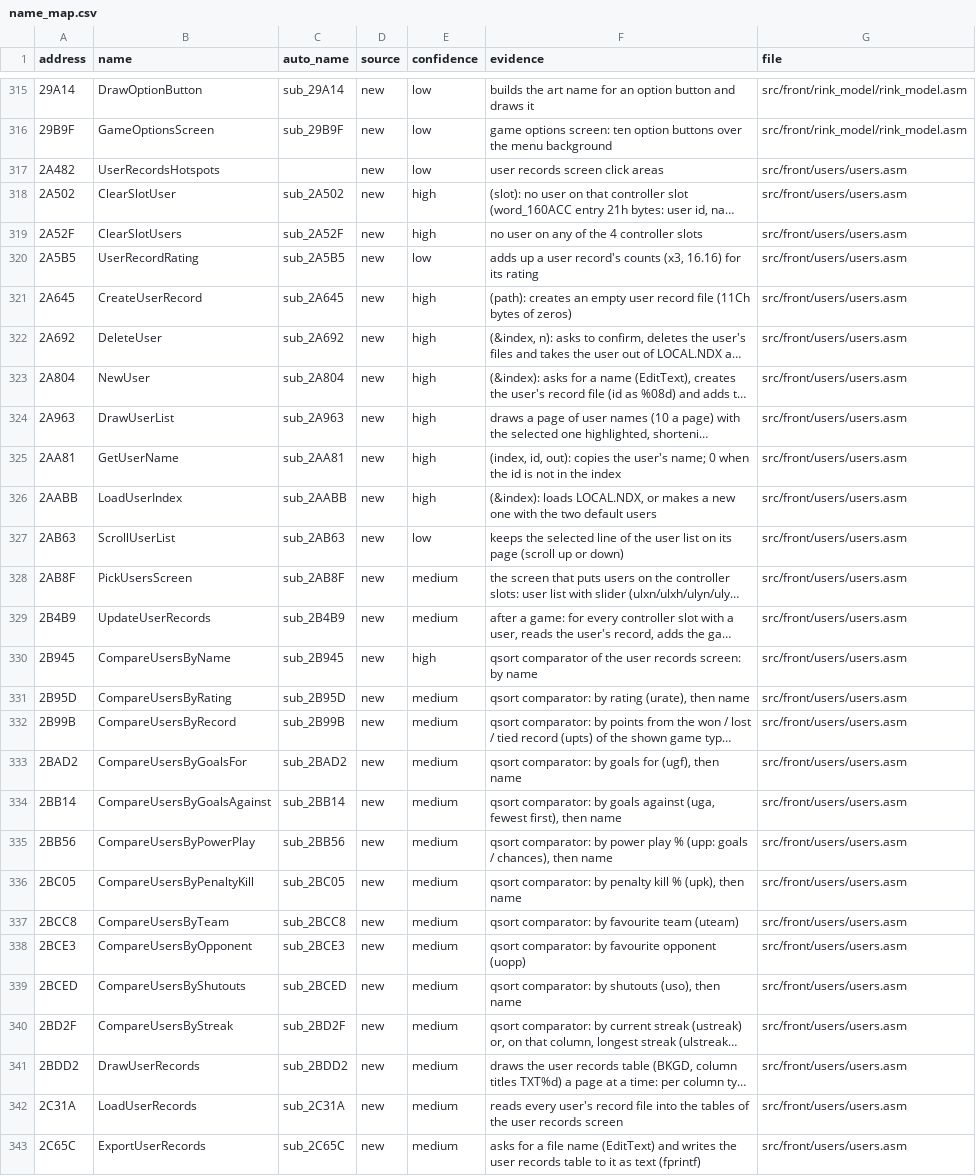
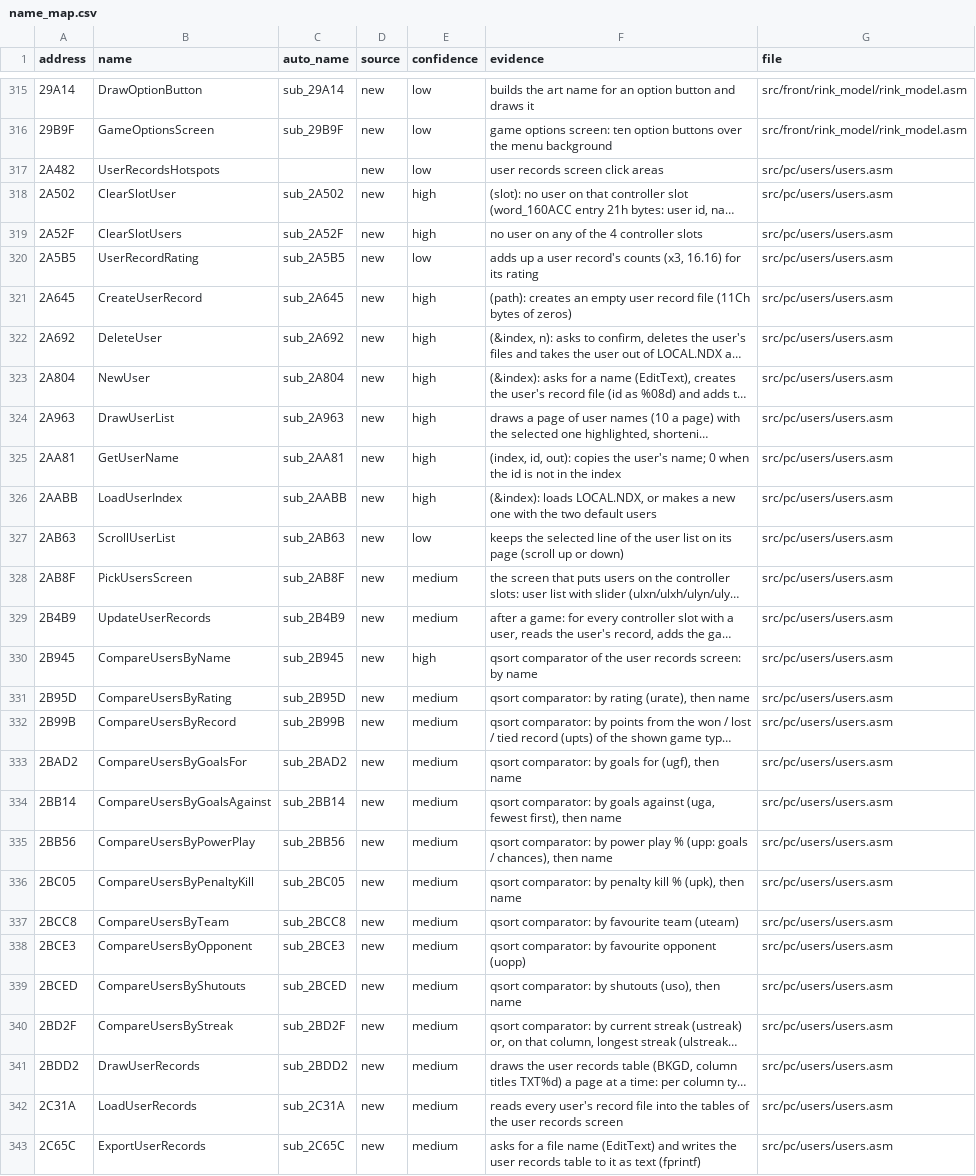
Before and after one commit to abdulahmad/NHL96PC, a CSV file: docs/name_map.csv, drawn as a sheet; only a part is shown, gaps mark what is left out; long unchanged cells end in …; the diff covers the shown part only; the diff names each change by its address in the sheet, - before the commit and + after, or states it on an @@ line.

```diff
--- a/docs/name_map.csv
+++ b/docs/name_map.csv
-G317:G343 (file): src/front/users/users.asm
+G317:G343 (file): src/pc/users/users.asm
```
Also changed, not shown: 126 edited cells elsewhere in this file, 13 other files.
